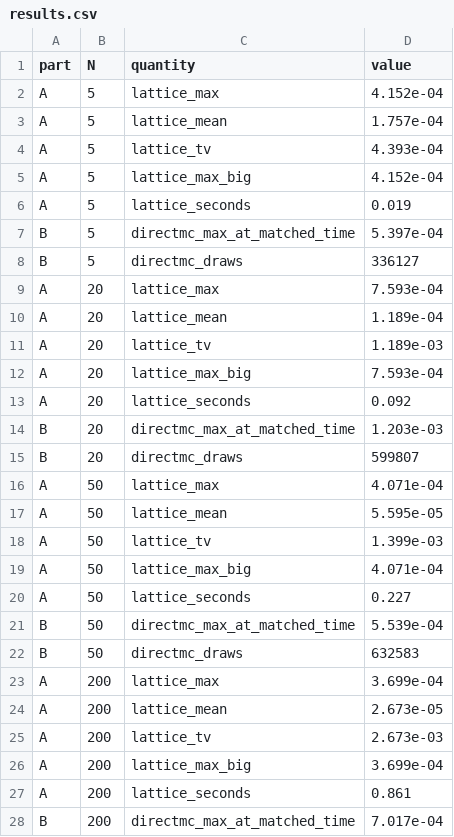
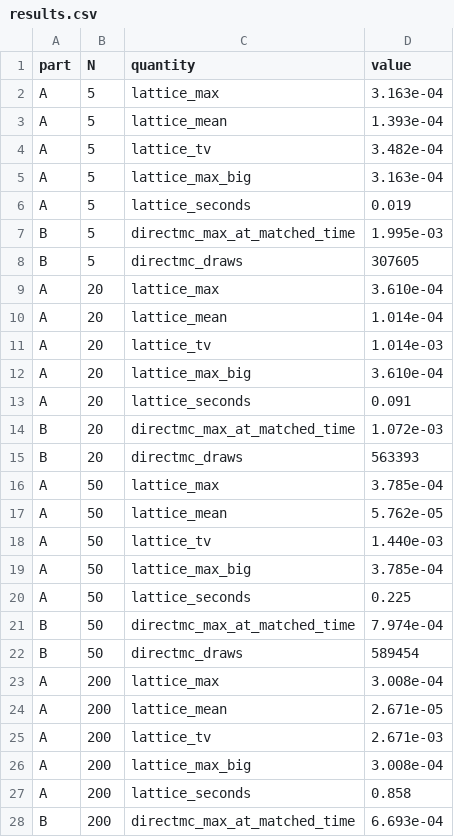
Before and after one commit to microprediction/kinetics, a CSV file: experiments/exp16_benchmark_addendum/results.csv, drawn as a sheet; only a part is shown; the diff covers the shown part only.

```diff
--- a/experiments/exp16_benchmark_addendum/results.csv
+++ b/experiments/exp16_benchmark_addendum/results.csv
@@ -1,28 +1,28 @@
 part,N,quantity,value
-A,5,lattice_max,4.152e-04
-A,5,lattice_mean,1.757e-04
-A,5,lattice_tv,4.393e-04
-A,5,lattice_max_big,4.152e-04
+A,5,lattice_max,3.163e-04
+A,5,lattice_mean,1.393e-04
+A,5,lattice_tv,3.482e-04
+A,5,lattice_max_big,3.163e-04
 A,5,lattice_seconds,0.019
-B,5,directmc_max_at_matched_time,5.397e-04
-B,5,directmc_draws,336127
-A,20,lattice_max,7.593e-04
-A,20,lattice_mean,1.189e-04
-A,20,lattice_tv,1.189e-03
-A,20,lattice_max_big,7.593e-04
-A,20,lattice_seconds,0.092
-B,20,directmc_max_at_matched_time,1.203e-03
-B,20,directmc_draws,599807
-A,50,lattice_max,4.071e-04
-A,50,lattice_mean,5.595e-05
-A,50,lattice_tv,1.399e-03
-A,50,lattice_max_big,4.071e-04
-A,50,lattice_seconds,0.227
-B,50,directmc_max_at_matched_time,5.539e-04
-B,50,directmc_draws,632583
-A,200,lattice_max,3.699e-04
-A,200,lattice_mean,2.673e-05
-A,200,lattice_tv,2.673e-03
-A,200,lattice_max_big,3.699e-04
-A,200,lattice_seconds,0.861
-B,200,directmc_max_at_matched_time,7.017e-04
+B,5,directmc_max_at_matched_time,1.995e-03
+B,5,directmc_draws,307605
+A,20,lattice_max,3.610e-04
+A,20,lattice_mean,1.014e-04
+A,20,lattice_tv,1.014e-03
+A,20,lattice_max_big,3.610e-04
+A,20,lattice_seconds,0.091
+B,20,directmc_max_at_matched_time,1.072e-03
+B,20,directmc_draws,563393
+A,50,lattice_max,3.785e-04
+A,50,lattice_mean,5.762e-05
+A,50,lattice_tv,1.440e-03
+A,50,lattice_max_big,3.785e-04
+A,50,lattice_seconds,0.225
+B,50,directmc_max_at_matched_time,7.974e-04
+B,50,directmc_draws,589454
+A,200,lattice_max,3.008e-04
+A,200,lattice_mean,2.671e-05
+A,200,lattice_tv,2.671e-03
+A,200,lattice_max_big,3.008e-04
+A,200,lattice_seconds,0.858
+B,200,directmc_max_at_matched_time,6.693e-04
```
Also changed, not shown: 18 edited cells elsewhere in this file, experiments/exp13_ghk_benchmark/results.csv, experiments/exp14_boundaries/results.csv, 25 other files.
